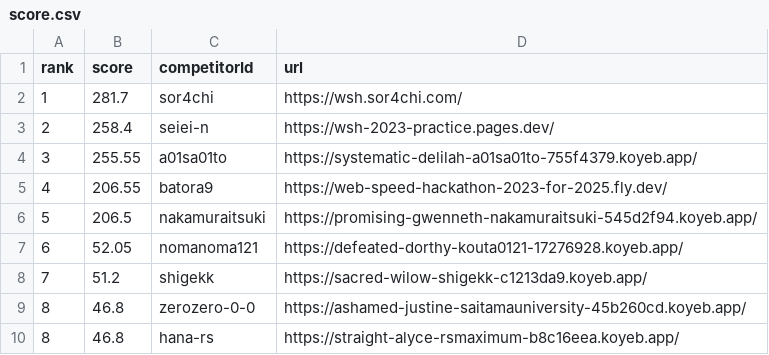
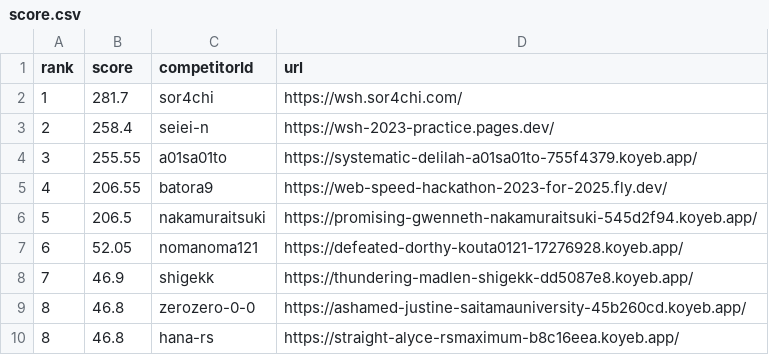
Before and after one commit to saitamau-maximum/web-speed-hackathon-2023-scoring-tool-for-2025, a CSV file: score.csv, drawn as a sheet.

```diff
--- a/score.csv
+++ b/score.csv
@@ -7,3 +7,3 @@ rank,score,competitorId,url
 6,52.05,nomanoma121,https://defeated-dorthy-kouta0121-17276928.koyeb.app/
-7,51.2,shigekk,https://sacred-wilow-shigekk-c1213da9.koyeb.app/
+7,46.9,shigekk,https://thundering-madlen-shigekk-dd5087e8.koyeb.app/
 8,46.8,zerozero-0-0,https://ashamed-justine-saitamauniversity-45b260cd.koyeb.app/
```
Also changed, not shown: log.csv, 1 other file.
